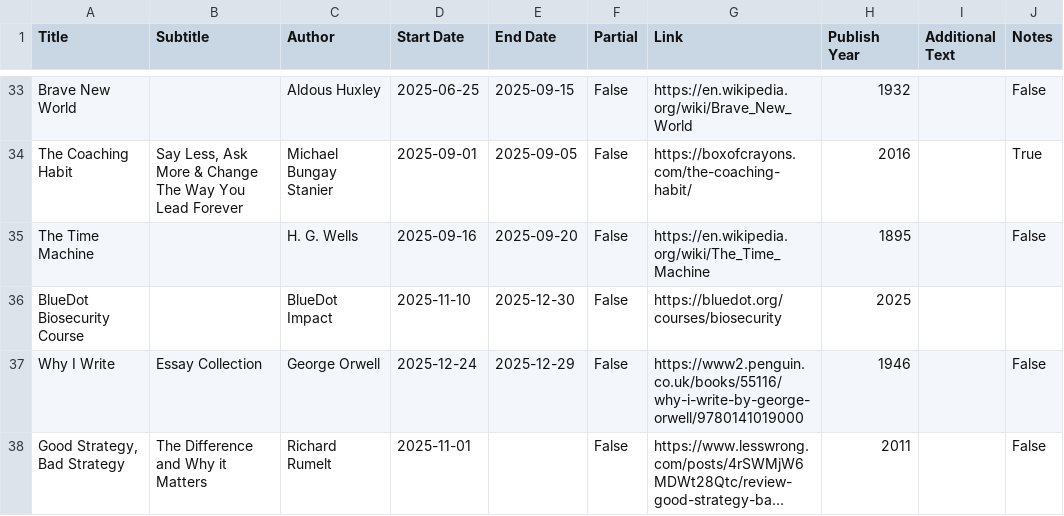
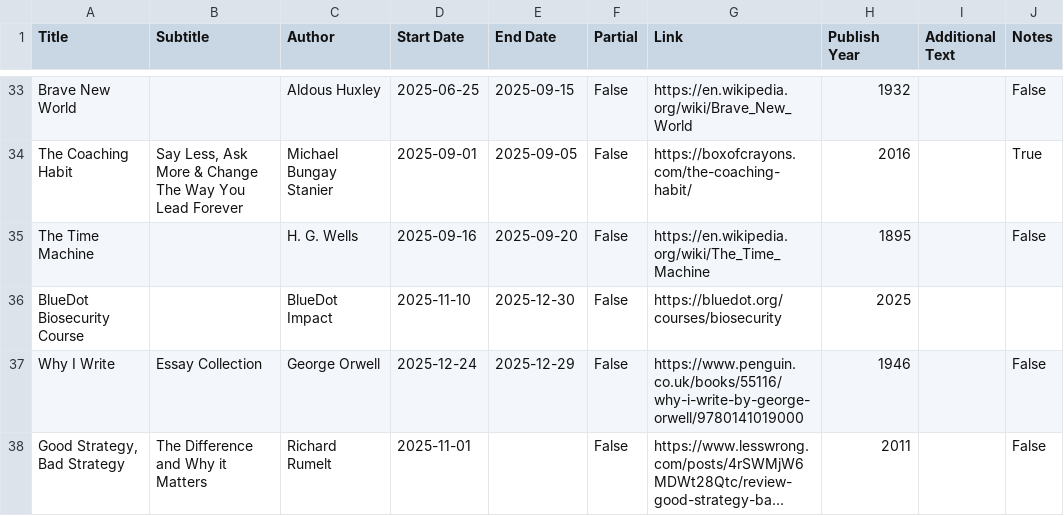
Before and after one commit to bilal-chughtai/site, a CSV file: src/bookshelf.csv, drawn as a sheet; only a part is shown, gaps mark what is left out; long unchanged cells end in …; the diff names each change by its address in the sheet, - before the commit and + after, or states it on an @@ line.

Commit message:
edit books link

```diff
--- a/src/bookshelf.csv
+++ b/src/bookshelf.csv
-G37 (Link): https://www2.penguin.co.uk/books/55116/why-i-write-by-george-orwell/9780141019000
+G37 (Link): https://www.penguin.co.uk/books/55116/why-i-write-by-george-orwell/9780141019000
```
Also changed, not shown: 3 other files.
